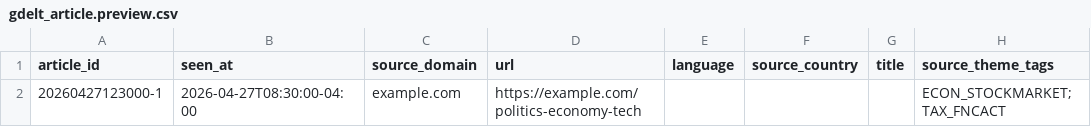
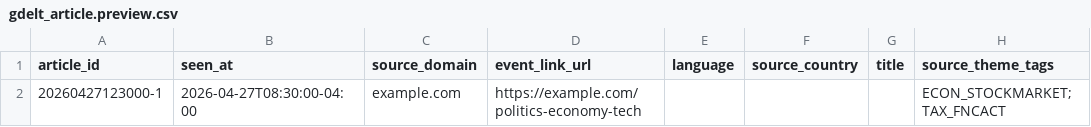
Before and after one commit to gilmore307/trading-data, a CSV file: storage/templates/data_kinds/gdelt/gdelt_article.preview.csv, drawn as a sheet; only a part is shown; the diff names each change by its address in the sheet, - before the commit and + after, or states it on an @@ line.

```diff
--- a/storage/templates/data_kinds/gdelt/gdelt_article.preview.csv
+++ b/storage/templates/data_kinds/gdelt/gdelt_article.preview.csv
-D1: url
+D1: event_link_url
```
Also changed, not shown: storage/templates/data_kinds/alpaca/equity_news.preview.csv, storage/templates/data_kinds/events/event_analysis_report.preview.csv, 26 other files.
